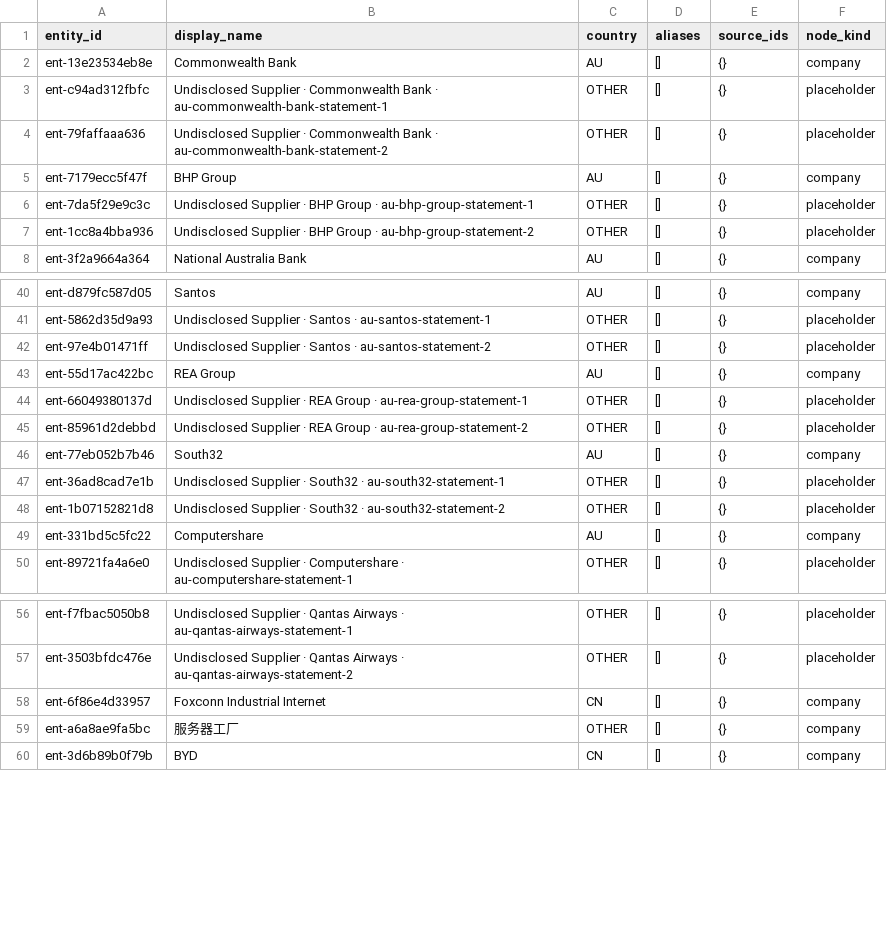
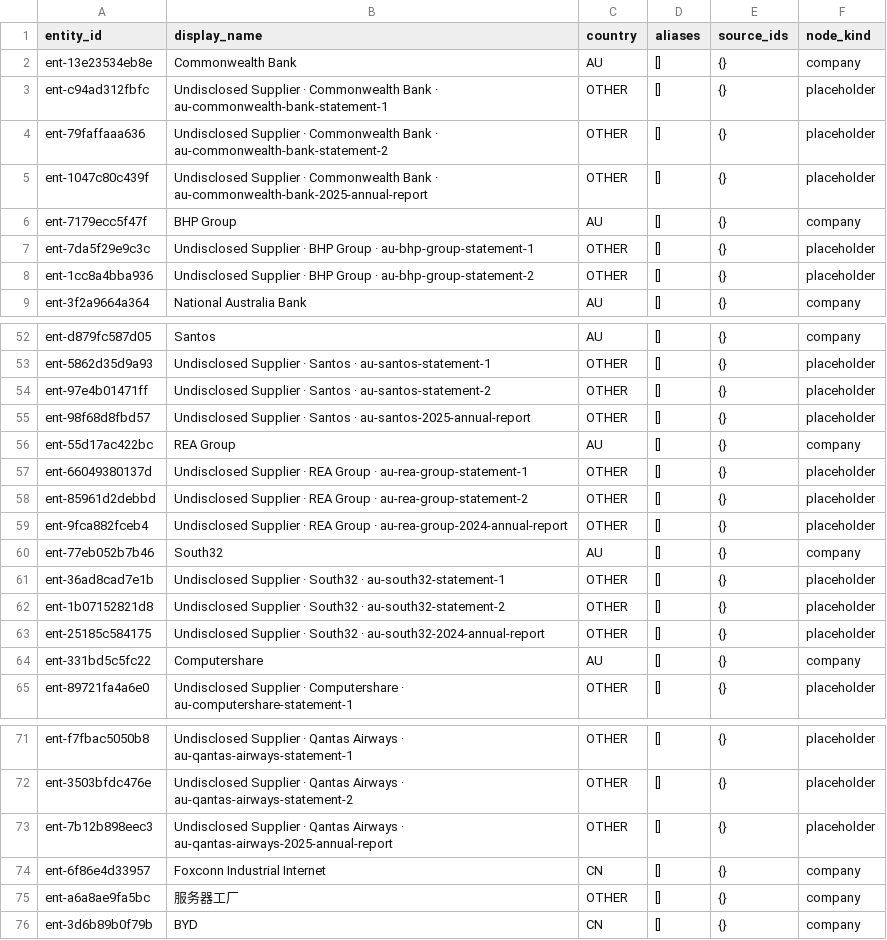
Before and after one commit to SamJB123/firm-level-supply-chains, a CSV file: data/processed/demo/entities.csv, drawn as a sheet; only a part is shown, gaps mark what is left out; the diff covers the shown part only; the diff names each change by its address in the sheet, - before the commit and + after, or states it on an @@ line.

```diff
--- a/data/processed/demo/entities.csv
+++ b/data/processed/demo/entities.csv
+row 5: ent-1047c80c439f | Undisclosed Supplier · Commonwealth Bank · au-commonwealth-bank-2025-annual-report | OTHER | [] | {} | placeholder
+row 55: ent-98f68d8fbd57 | Undisclosed Supplier · Santos · au-santos-2025-annual-report | OTHER | [] | {} | placeholder
+row 59: ent-9fca882fceb4 | Undisclosed Supplier · REA Group · au-rea-group-2024-annual-report | OTHER | [] | {} | placeholder
+row 63: ent-25185c584175 | Undisclosed Supplier · South32 · au-south32-2024-annual-report | OTHER | [] | {} | placeholder
+row 73: ent-7b12b898eec3 | Undisclosed Supplier · Qantas Airways · au-qantas-airways-2025-annual-report | OTHER | [] | {} | placeholder
```
Also changed, not shown: 11 added rows elsewhere in this file, data/processed/demo/candidate_links.csv, data/processed/demo/edges.csv, 15 other files.
